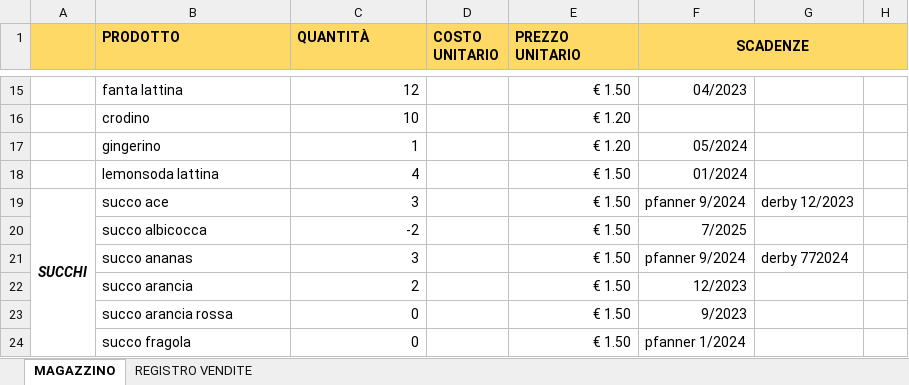
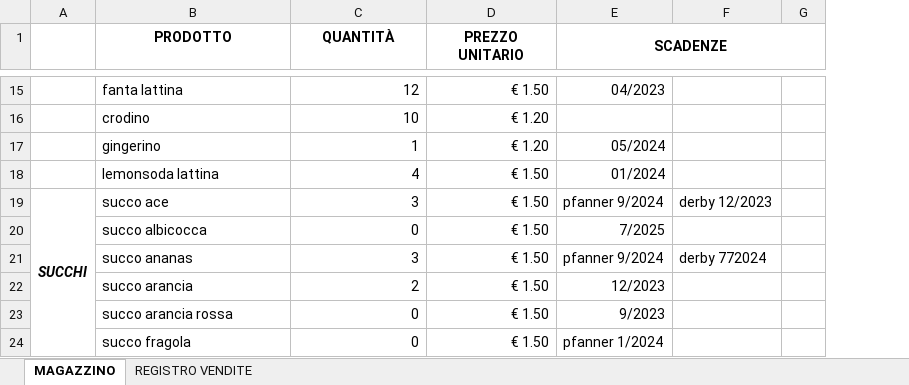
Before and after one commit to riccardomalaman/registratoreDiCassa, an Excel workbook: MAGAZZINO.xlsx, sheet MAGAZZINO, drawn as a sheet; only a part is shown, gaps mark what is left out; values as stored, in another font and other column widths than the file's, no borders; removed rows and columns are numbered as before the commit, all else as after; the diff covers the shown part only; the diff names each change by its address in the sheet, - before the commit and + after, or states it on an @@ line.

```diff
--- a/MAGAZZINO.xlsx (sheet MAGAZZINO)
+++ b/MAGAZZINO.xlsx (sheet MAGAZZINO)
-column D (COSTO UNITARIO), empty
-A1:C1 fill: #FFD966
+A1:C1 fill: none
-B1:C1 alignment: left
+B1:C1 alignment: center
-D1:E1 fill: #FFD966
+D1:E1 fill: none
-D1 alignment: left
+D1 alignment: center
-C20 (QUANTITÀ): -2
+C20 (QUANTITÀ): 0
```
Also changed, not shown: 2 added rows, 1 removed row, 27 edited cells and merged cells elsewhere in this sheet, 2 other files.
